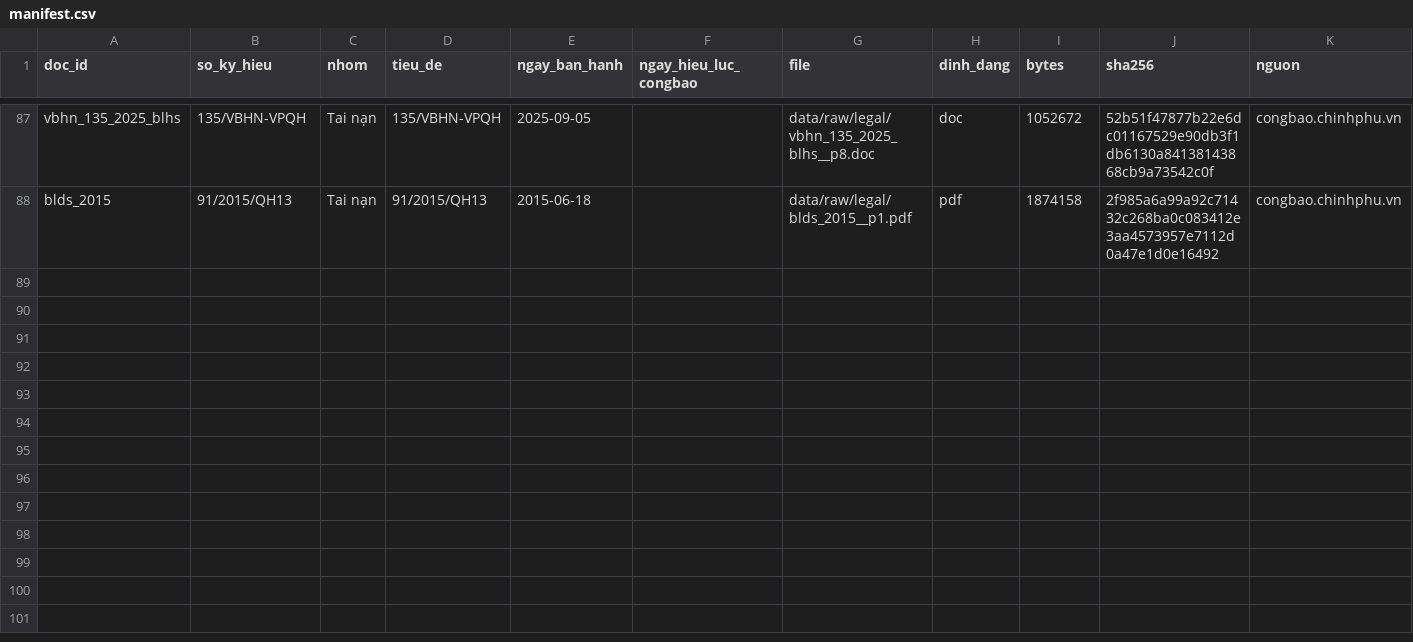
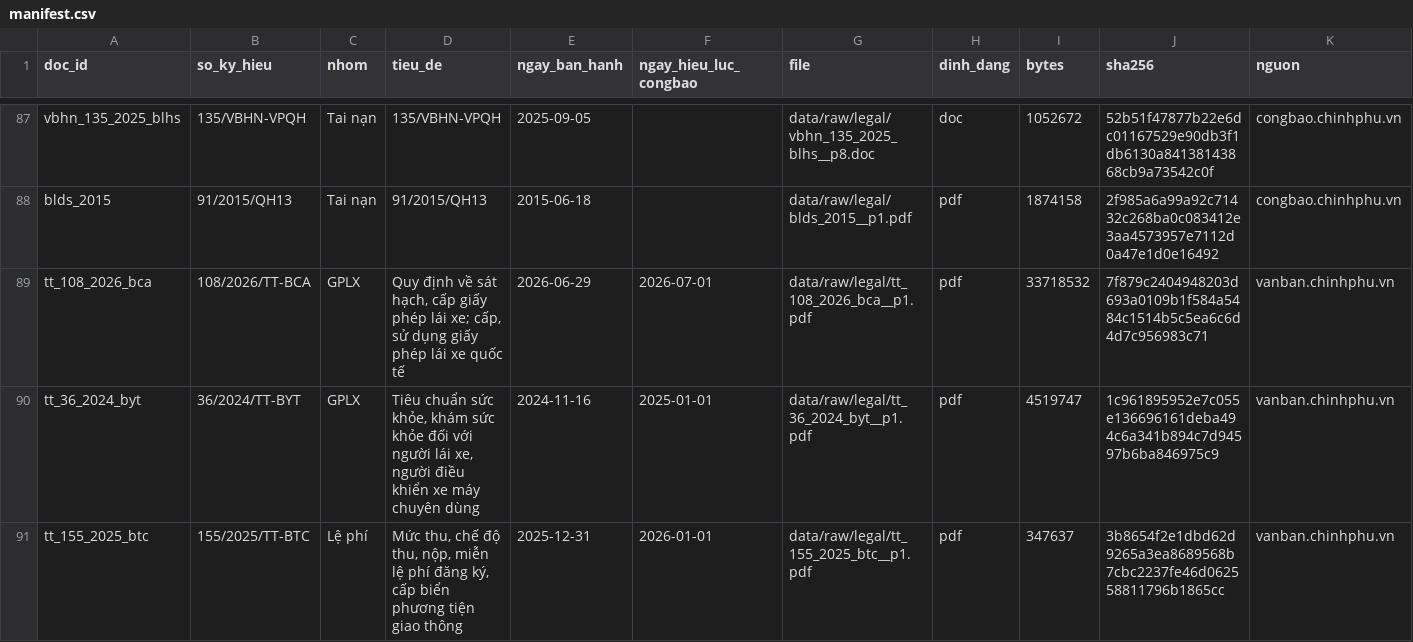
Before and after one commit to chungnguyenvp/DAT301m, a CSV file: data/manifest.csv, drawn as a sheet; only a part is shown, gaps mark what is left out; rows hold the shown columns only; the diff covers the shown part only; the diff names each change by its address in the sheet, - before the commit and + after, or states it on an @@ line.

Commit message:
Collect batch 2: five documents missing from Công báo
TT 108/2026/TT-BCA, TT 36/2024/TT-BYT, TT 155/2025/TT-BTC, TT 30/2026/TT-BXD
from vanban.chinhphu.vn, plus the 600-question GPLX bank and its cover letter.
download_raw.py now takes several plan files and merges into manifest.csv.

```diff
--- a/data/manifest.csv
+++ b/data/manifest.csv
+row 89: tt_108_2026_bca | 108/2026/TT-BCA | GPLX | Quy định về sát hạch, cấp giấy phép lái xe; cấp, sử dụng giấy phép lái xe quốc tế | 2026-06-29 | 2026-07-01 | data/raw/legal/tt_108_2026_bca__p1.pdf | pdf | 33718532 | 7f879c2404948203d693a0109b1f584a5484c1514b5c5ea6c6d4d7c956983c71 | vanban.chinhphu.vn
+row 90: tt_36_2024_byt | 36/2024/TT-BYT | GPLX | Tiêu chuẩn sức khỏe, khám sức khỏe đối với người lái xe, người điều khiển xe máy chuyên dùng | 2024-11-16 | 2025-01-01 | data/raw/legal/tt_36_2024_byt__p1.pdf | pdf | 4519747 | 1c961895952e7c055e136696161deba494c6a341b894c7d94597b6ba846975c9 | vanban.chinhphu.vn
+row 91: tt_155_2025_btc | 155/2025/TT-BTC | Lệ phí | Mức thu, chế độ thu, nộp, miễn lệ phí đăng ký, cấp biển phương tiện giao thông | 2025-12-31 | 2026-01-01 | data/raw/legal/tt_155_2025_btc__p1.pdf | pdf | 347637 | 3b8654f2e1dbd62d9265a3ea8689568b7cbc2237fe46d062558811796b1865cc | vanban.chinhphu.vn
```
Also changed, not shown: 3 added rows elsewhere in this file, 3 other files.
